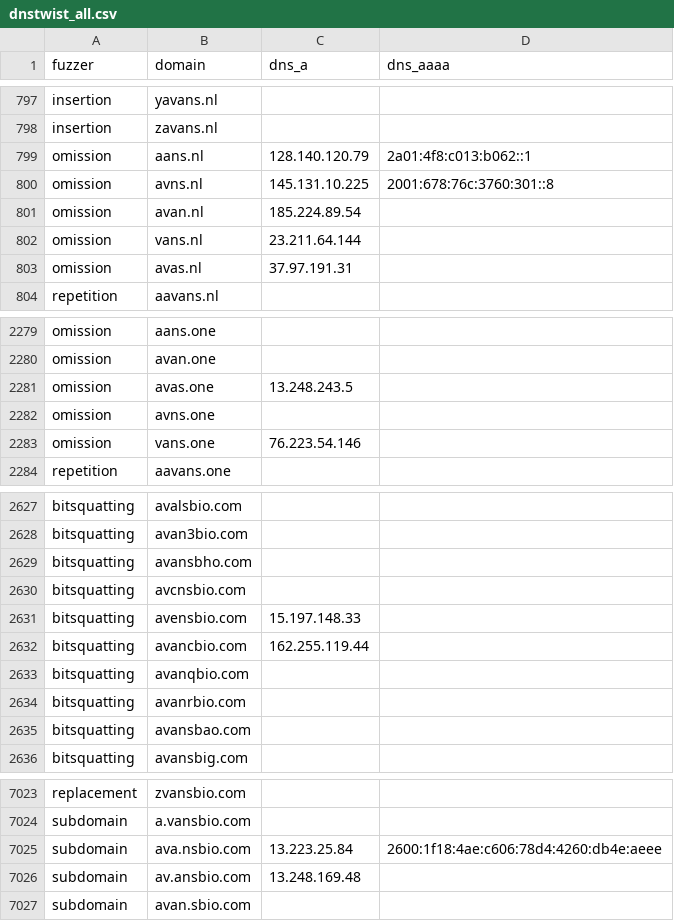
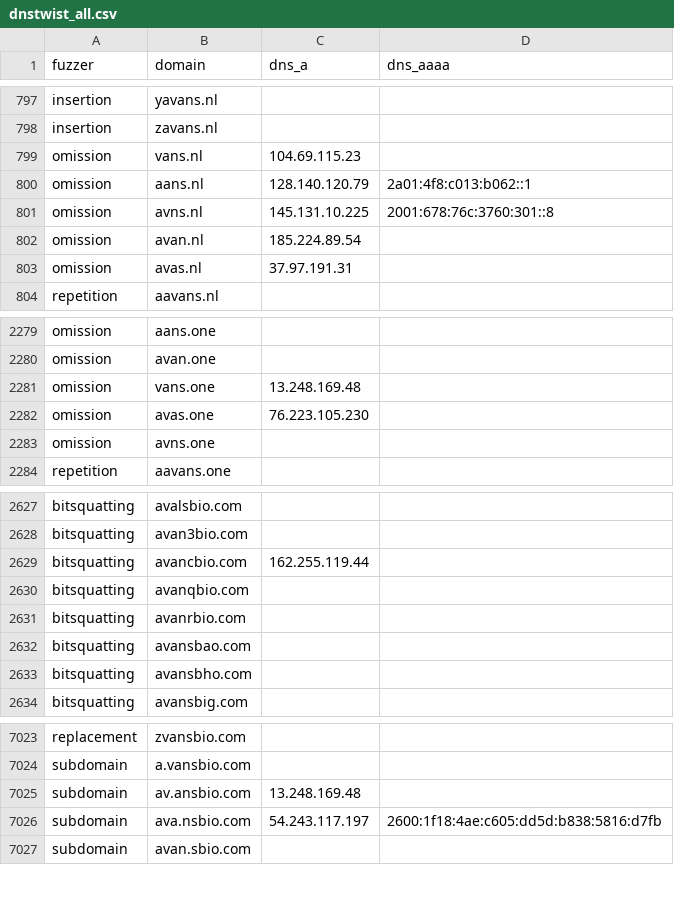
Before and after one commit to kqlen/Lists, a CSV file: DNSTWIST/data/dnstwist_all.csv, drawn as a sheet; only a part is shown, gaps mark what is left out; the diff covers the shown part only.

```diff
--- a/DNSTWIST/data/dnstwist_all.csv
+++ b/DNSTWIST/data/dnstwist_all.csv
@@ -798,2 +798,3 @@ insertion,yavans.nl,,
 insertion,zavans.nl,,
+omission,vans.nl,104.69.115.23,
 omission,aans.nl,128.140.120.79,2a01:4f8:c013:b062::1
@@ -801,3 +802,2 @@ omission,avns.nl,145.131.10.225,2001:678:76c:3760:301::8
 omission,avan.nl,185.224.89.54,
-omission,vans.nl,23.211.64.144,
 omission,avas.nl,37.97.191.31,
@@ -2280,5 +2280,5 @@ omission,aans.one,,
 omission,avan.one,,
-omission,avas.one,13.248.243.5,
+omission,vans.one,13.248.169.48,
+omission,avas.one,76.223.105.230,
 omission,avns.one,,
-omission,vans.one,76.223.54.146,
 repetition,aavans.one,,
@@ -2628,5 +2628,2 @@ bitsquatting,avalsbio.com,,
 bitsquatting,avan3bio.com,,
-bitsquatting,avansbho.com,,
-bitsquatting,avcnsbio.com,,
-bitsquatting,avensbio.com,15.197.148.33,
 bitsquatting,avancbio.com,162.255.119.44,
@@ -2635,2 +2632,3 @@ bitsquatting,avanrbio.com,,
 bitsquatting,avansbao.com,,
+bitsquatting,avansbho.com,,
 bitsquatting,avansbig.com,,
@@ -7024,4 +7024,4 @@ replacement,zvansbio.com,,
 subdomain,a.vansbio.com,,
-subdomain,ava.nsbio.com,13.223.25.84,2600:1f18:4ae:c606:78d4:4260:db4e:aeee
 subdomain,av.ansbio.com,13.248.169.48,
+subdomain,ava.nsbio.com,54.243.117.197,2600:1f18:4ae:c605:dd5d:b838:5816:d7fb
 subdomain,avan.sbio.com,,
```
Also changed, not shown: 1 added row, 7 moved rows and 7 edited cells elsewhere in this file.
